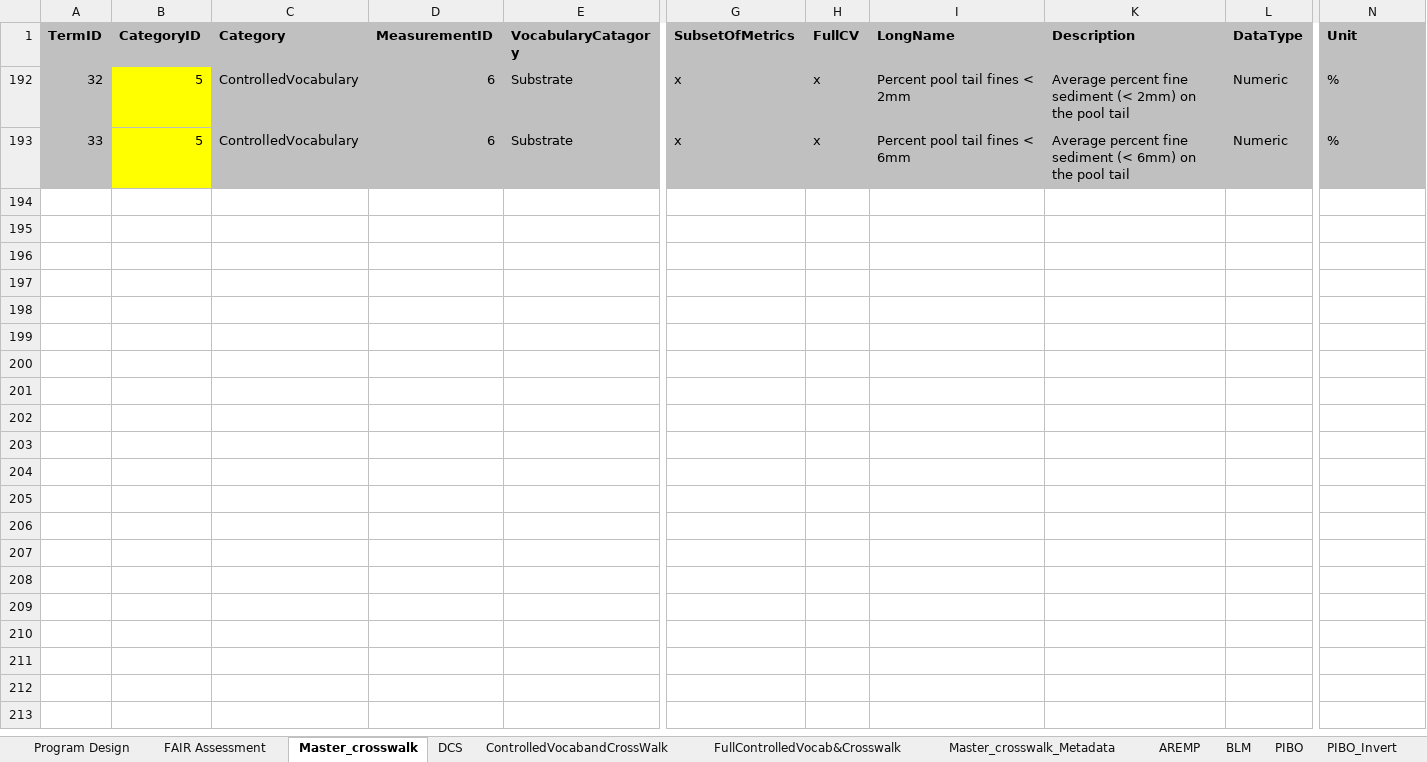
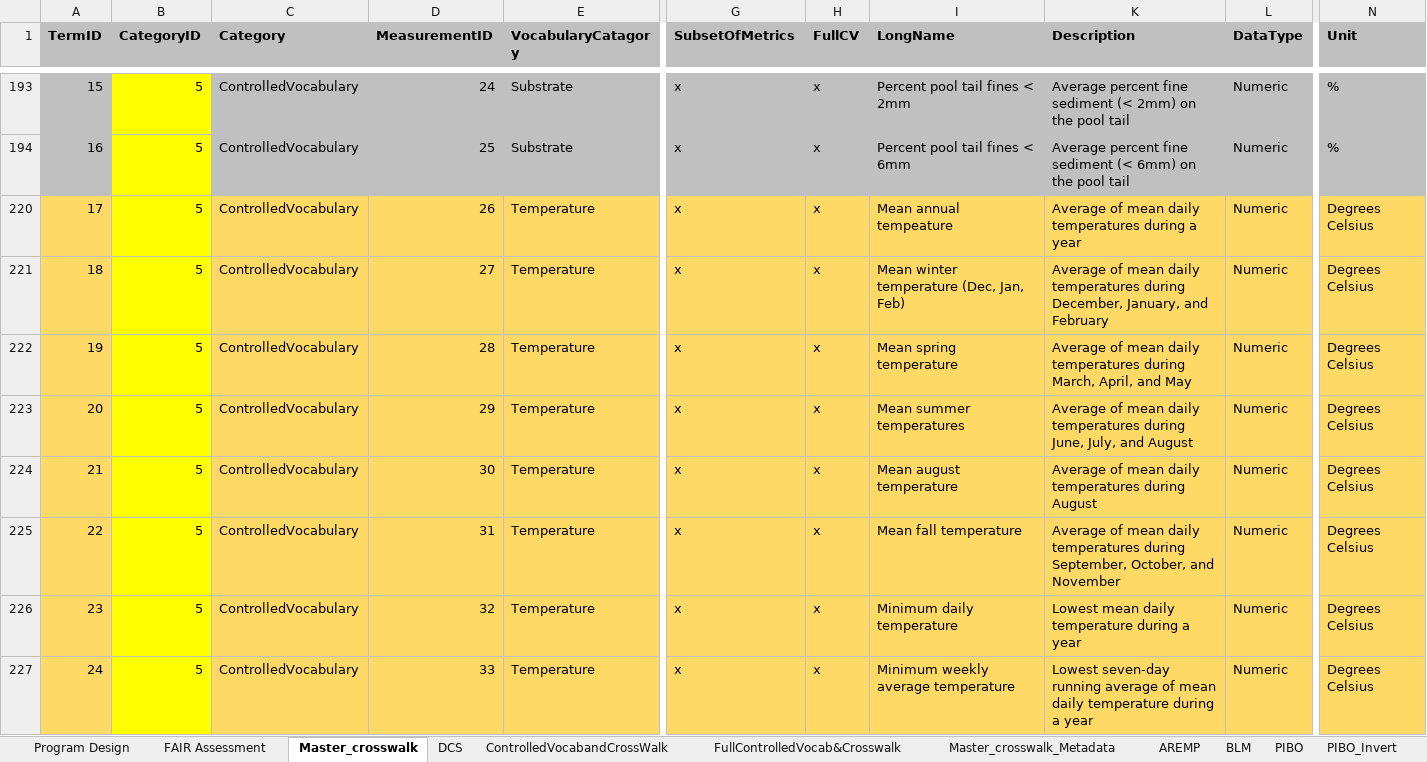
Before and after one commit to rascully/Stream-Monitoring-Data-Exchange-Specifications, an Excel workbook: Data/Metadata.xlsx, sheet Master_crosswalk, drawn as a sheet; only a part is shown, gaps mark what is left out; values as stored, in another font and other column widths than the file's, no borders; table styles not drawn; addresses are those after the commit; rows hold the shown columns only; the diff covers the shown part only; the diff names each change by its address in the sheet, - before the commit and + after, or states it on an @@ line.

Commit message:
Update metadata and tables

```diff
--- a/Data/Metadata.xlsx (sheet Master_crosswalk)
+++ b/Data/Metadata.xlsx (sheet Master_crosswalk)
-A193 (TermID): 32
+A193 (TermID): 15
-D193 (MeasurementID): 6
+D193 (MeasurementID): 24
-A194 (TermID): 33
+A194 (TermID): 16
-D194 (MeasurementID): 6
+D194 (MeasurementID): 25
+row 220: 17 | 5 | ControlledVocabulary | 26 | Temperature | x | x | Mean annual tempeature | Average of mean daily temperatures during a year | Numeric | Degrees Celsius
+row 221: 18 | 5 | ControlledVocabulary | 27 | Temperature | x | x | Mean winter temperature (Dec, Jan, Feb) | Average of mean daily temperatures during December, January, and February | Numeric | Degrees Celsius
+row 222: 19 | 5 | ControlledVocabulary | 28 | Temperature | x | x | Mean spring temperature | Average of mean daily temperatures during March, April, and May | Numeric | Degrees Celsius
+row 223: 20 | 5 | ControlledVocabulary | 29 | Temperature | x | x | Mean summer temperatures | Average of mean daily temperatures during June, July, and August | Numeric | Degrees Celsius
+row 224: 21 | 5 | ControlledVocabulary | 30 | Temperature | x | x | Mean august temperature | Average of mean daily temperatures during August | Numeric | Degrees Celsius
+row 225: 22 | 5 | ControlledVocabulary | 31 | Temperature | x | x | Mean fall temperature | Average of mean daily temperatures during September, October, and November | Numeric | Degrees Celsius
+row 226: 23 | 5 | ControlledVocabulary | 32 | Temperature | x | x | Minimum daily temperature | Lowest mean daily temperature during a year | Numeric | Degrees Celsius
+row 227: 24 | 5 | ControlledVocabulary | 33 | Temperature | x | x | Minimum weekly average temperature | Lowest seven-day running average of mean daily temperature during a year | Numeric | Degrees Celsius
```
Also changed, not shown: 54 added rows and 1 hidden or unhidden row elsewhere in this sheet, formulas that keep their value, hidden cells, 6 other files.
